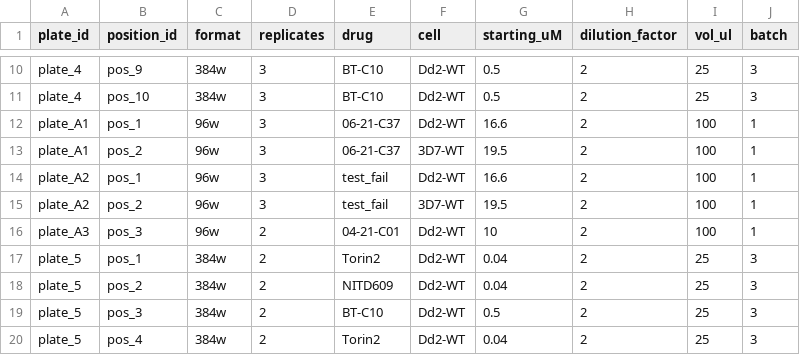
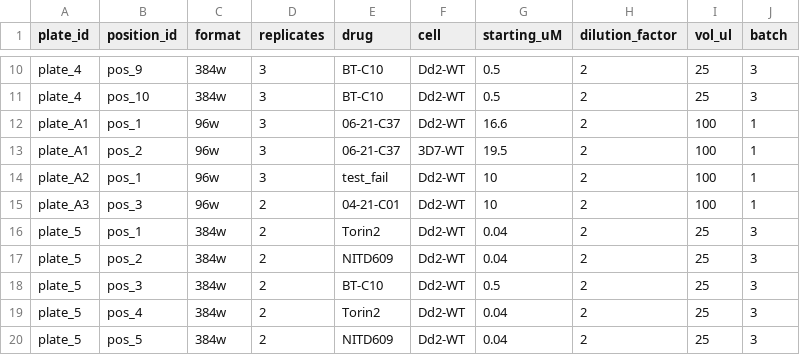
Before and after one commit to RayC17/dose_response_screen, a CSV file: test_data/test_meta.csv, drawn as a sheet; only a part is shown, gaps mark what is left out; the shorter side is filled out with more unchanged rows.

```diff
--- a/test_data/test_meta.csv
+++ b/test_data/test_meta.csv
@@ -13,4 +13,3 @@ plate_A1,pos_1,96w,3,06-21-C37,Dd2-WT,16.6,2,100,1
 plate_A1,pos_2,96w,3,06-21-C37,3D7-WT,19.5,2,100,1
-plate_A2,pos_1,96w,3,test_fail,Dd2-WT,16.6,2,100,1
-plate_A2,pos_2,96w,3,test_fail,3D7-WT,19.5,2,100,1
+plate_A2,pos_1,96w,3,test_fail,Dd2-WT,10,2,100,1
 plate_A3,pos_3,96w,2,04-21-C01,Dd2-WT,10,2,100,1
```
Also changed, not shown: test_data/TRno0000.CSV, test_data/TRno3735.CSV, 15 other files.
